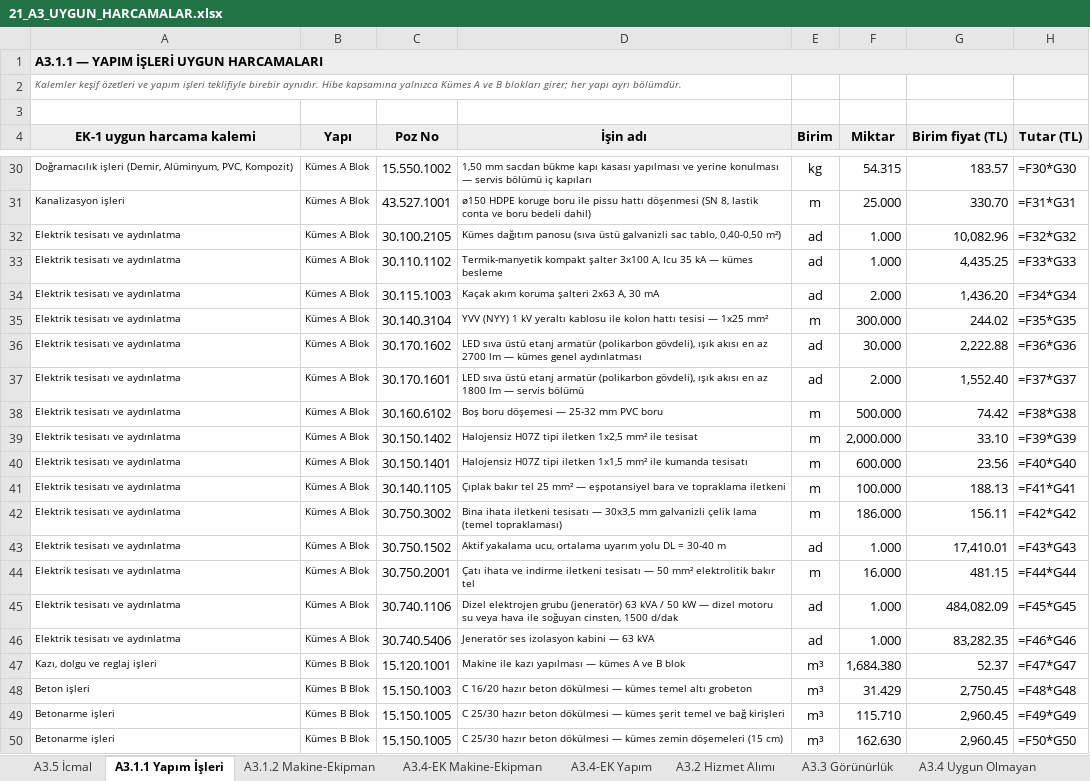
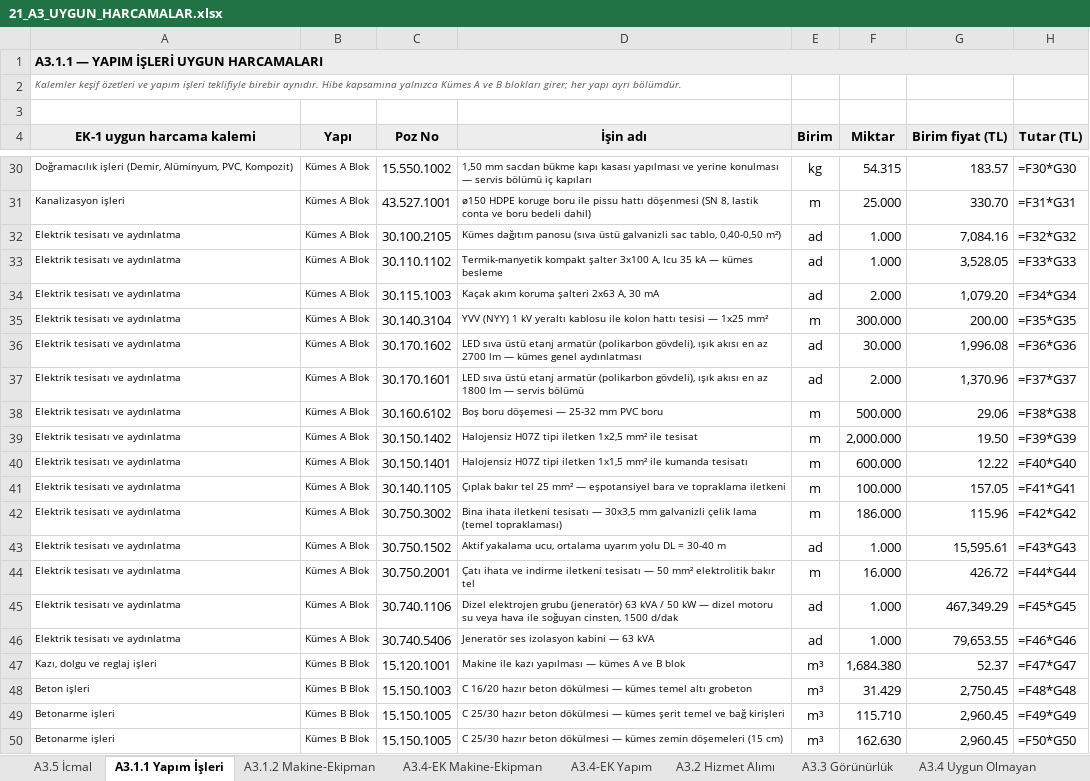
Before and after one commit to mahmuttari/Yonetmelik-araclari, an Excel workbook: belgeler/21_A3_UYGUN_HARCAMALAR.xlsx, sheet A3.1.1 Yapım İşleri, drawn as a sheet; only a part is shown, gaps mark what is left out; values as stored, in another font and other column widths than the file's, no borders; formulas without a stored value are shown as written; the diff covers the shown part only; the diff names each change by its address in the sheet, - before the commit and + after, or states it on an @@ line.

```diff
--- a/belgeler/21_A3_UYGUN_HARCAMALAR.xlsx (sheet A3.1.1 Yapım İşleri)
+++ b/belgeler/21_A3_UYGUN_HARCAMALAR.xlsx (sheet A3.1.1 Yapım İşleri)
-G32 (Birim fiyat (TL)): 10,082.96
+G32 (Birim fiyat (TL)): 7,084.16
-G33 (Birim fiyat (TL)): 4,435.25
+G33 (Birim fiyat (TL)): 3,528.05
-G34 (Birim fiyat (TL)): 1,436.20
+G34 (Birim fiyat (TL)): 1,079.20
-G35 (Birim fiyat (TL)): 244.02
+G35 (Birim fiyat (TL)): 200.00
-G36 (Birim fiyat (TL)): 2,222.88
+G36 (Birim fiyat (TL)): 1,996.08
-G37 (Birim fiyat (TL)): 1,552.40
+G37 (Birim fiyat (TL)): 1,370.96
-G38 (Birim fiyat (TL)): 74.42
+G38 (Birim fiyat (TL)): 29.06
-G39 (Birim fiyat (TL)): 33.10
+G39 (Birim fiyat (TL)): 19.50
-G40 (Birim fiyat (TL)): 23.56
+G40 (Birim fiyat (TL)): 12.22
-G41 (Birim fiyat (TL)): 188.13
+G41 (Birim fiyat (TL)): 157.05
-G42 (Birim fiyat (TL)): 156.11
+G42 (Birim fiyat (TL)): 115.96
-G43 (Birim fiyat (TL)): 17,410.01
+G43 (Birim fiyat (TL)): 15,595.61
-G44 (Birim fiyat (TL)): 481.15
+G44 (Birim fiyat (TL)): 426.72
-G45 (Birim fiyat (TL)): 484,082.09
+G45 (Birim fiyat (TL)): 467,349.29
-G46 (Birim fiyat (TL)): 83,282.35
+G46 (Birim fiyat (TL)): 79,653.55
```
Also changed, not shown: 15 edited cells elsewhere in this sheet, sheet A3.4-EK Yapım, sheet A3.4 Uygun Olmayan, belgeler/14_TEKLIFLER_MARFEN.xlsx, belgeler/15_KESIF_OZETLERI.xlsx, 45 other files.
